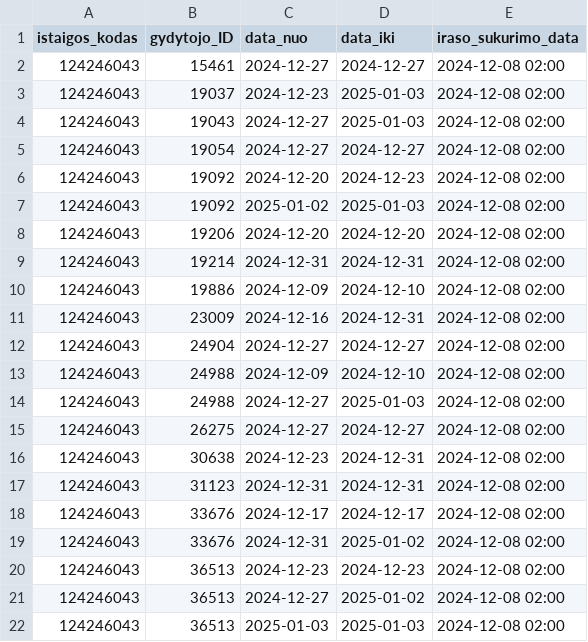
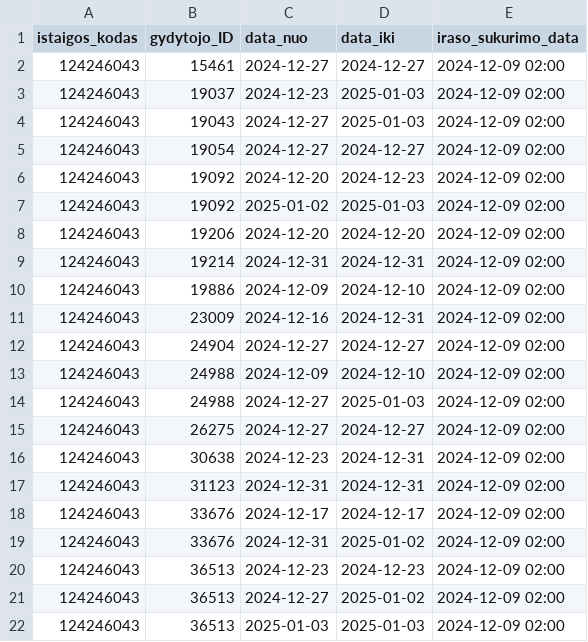
Before and after one commit to NVPgit/naujosios-vilnios-poliklinika, a CSV file: 124246043_doctors_excluded.csv, drawn as a sheet.

```diff
--- a/124246043_doctors_excluded.csv
+++ b/124246043_doctors_excluded.csv
@@ -1,22 +1,22 @@
 istaigos_kodas;gydytojo_ID;data_nuo;data_iki;iraso_sukurimo_data
-124246043;15461;2024-12-27;2024-12-27;2024-12-08 02:00
-124246043;19037;2024-12-23;2025-01-03;2024-12-08 02:00
-124246043;19043;2024-12-27;2025-01-03;2024-12-08 02:00
-124246043;19054;2024-12-27;2024-12-27;2024-12-08 02:00
-124246043;19092;2024-12-20;2024-12-23;2024-12-08 02:00
-124246043;19092;2025-01-02;2025-01-03;2024-12-08 02:00
-124246043;19206;2024-12-20;2024-12-20;2024-12-08 02:00
-124246043;19214;2024-12-31;2024-12-31;2024-12-08 02:00
-124246043;19886;2024-12-09;2024-12-10;2024-12-08 02:00
-124246043;23009;2024-12-16;2024-12-31;2024-12-08 02:00
-124246043;24904;2024-12-27;2024-12-27;2024-12-08 02:00
-124246043;24988;2024-12-09;2024-12-10;2024-12-08 02:00
-124246043;24988;2024-12-27;2025-01-03;2024-12-08 02:00
-124246043;26275;2024-12-27;2024-12-27;2024-12-08 02:00
-124246043;30638;2024-12-23;2024-12-31;2024-12-08 02:00
-124246043;31123;2024-12-31;2024-12-31;2024-12-08 02:00
-124246043;33676;2024-12-17;2024-12-17;2024-12-08 02:00
-124246043;33676;2024-12-31;2025-01-02;2024-12-08 02:00
-124246043;36513;2024-12-23;2024-12-23;2024-12-08 02:00
-124246043;36513;2024-12-27;2025-01-02;2024-12-08 02:00
-124246043;36513;2025-01-03;2025-01-03;2024-12-08 02:00
+124246043;15461;2024-12-27;2024-12-27;2024-12-09 02:00
+124246043;19037;2024-12-23;2025-01-03;2024-12-09 02:00
+124246043;19043;2024-12-27;2025-01-03;2024-12-09 02:00
+124246043;19054;2024-12-27;2024-12-27;2024-12-09 02:00
+124246043;19092;2024-12-20;2024-12-23;2024-12-09 02:00
+124246043;19092;2025-01-02;2025-01-03;2024-12-09 02:00
+124246043;19206;2024-12-20;2024-12-20;2024-12-09 02:00
+124246043;19214;2024-12-31;2024-12-31;2024-12-09 02:00
+124246043;19886;2024-12-09;2024-12-10;2024-12-09 02:00
+124246043;23009;2024-12-16;2024-12-31;2024-12-09 02:00
+124246043;24904;2024-12-27;2024-12-27;2024-12-09 02:00
+124246043;24988;2024-12-09;2024-12-10;2024-12-09 02:00
+124246043;24988;2024-12-27;2025-01-03;2024-12-09 02:00
+124246043;26275;2024-12-27;2024-12-27;2024-12-09 02:00
+124246043;30638;2024-12-23;2024-12-31;2024-12-09 02:00
+124246043;31123;2024-12-31;2024-12-31;2024-12-09 02:00
+124246043;33676;2024-12-17;2024-12-17;2024-12-09 02:00
+124246043;33676;2024-12-31;2025-01-02;2024-12-09 02:00
+124246043;36513;2024-12-23;2024-12-23;2024-12-09 02:00
+124246043;36513;2024-12-27;2025-01-02;2024-12-09 02:00
+124246043;36513;2025-01-03;2025-01-03;2024-12-09 02:00
```
Also changed, not shown: 124246043_family_doctors_list.csv, 2 other files.
